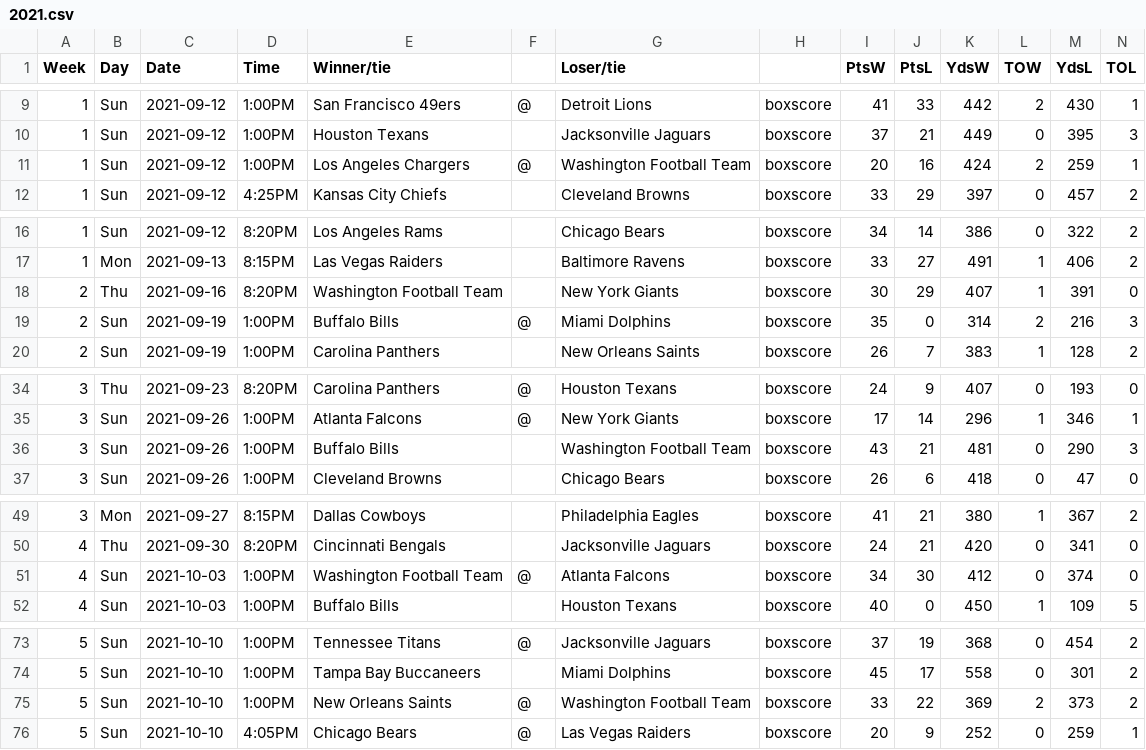
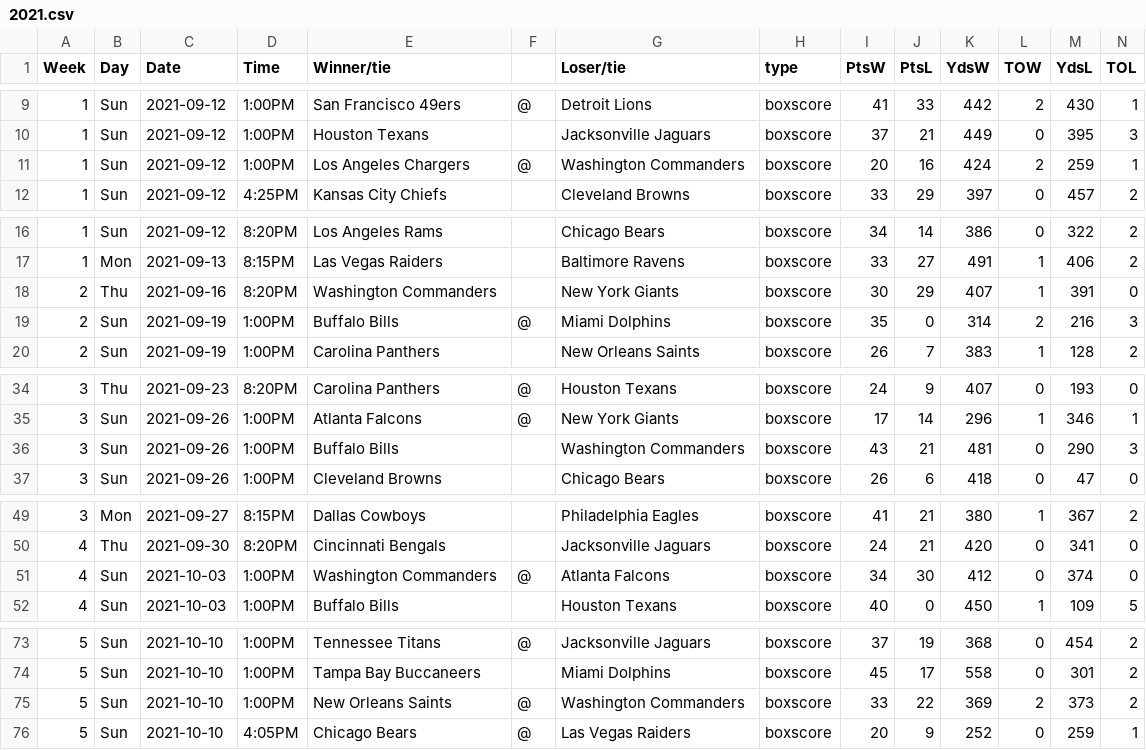
Before and after one commit to TrevorWinstral/NFLRank, a CSV file: 2021.csv, drawn as a sheet; only a part is shown, gaps mark what is left out; the diff covers the shown part only.

```diff
--- a/2021.csv
+++ b/2021.csv
@@ -1 +1 @@
-Week,Day,Date,Time,Winner/tie,,Loser/tie,,PtsW,PtsL,YdsW,TOW,YdsL,TOL
+Week,Day,Date,Time,Winner/tie,,Loser/tie,type,PtsW,PtsL,YdsW,TOW,YdsL,TOL
@@ -10,3 +10,3 @@ Week,Day,Date,Time,Winner/tie,,Loser/tie,,PtsW,PtsL,YdsW,TOW,YdsL,TOL
 1,Sun,2021-09-12,1:00PM,Houston Texans,,Jacksonville Jaguars,boxscore,37,21,449,0,395,3
-1,Sun,2021-09-12,1:00PM,Los Angeles Chargers,@,Washington Football Team,boxscore,20,16,424,2,259,1
+1,Sun,2021-09-12,1:00PM,Los Angeles Chargers,@,Washington Commanders,boxscore,20,16,424,2,259,1
 1,Sun,2021-09-12,4:25PM,Kansas City Chiefs,,Cleveland Browns,boxscore,33,29,397,0,457,2
@@ -17,3 +17,3 @@ Week,Day,Date,Time,Winner/tie,,Loser/tie,,PtsW,PtsL,YdsW,TOW,YdsL,TOL
 1,Mon,2021-09-13,8:15PM,Las Vegas Raiders,,Baltimore Ravens,boxscore,33,27,491,1,406,2
-2,Thu,2021-09-16,8:20PM,Washington Football Team,,New York Giants,boxscore,30,29,407,1,391,0
+2,Thu,2021-09-16,8:20PM,Washington Commanders,,New York Giants,boxscore,30,29,407,1,391,0
 2,Sun,2021-09-19,1:00PM,Buffalo Bills,@,Miami Dolphins,boxscore,35,0,314,2,216,3
@@ -35,3 +35,3 @@ Week,Day,Date,Time,Winner/tie,,Loser/tie,,PtsW,PtsL,YdsW,TOW,YdsL,TOL
 3,Sun,2021-09-26,1:00PM,Atlanta Falcons,@,New York Giants,boxscore,17,14,296,1,346,1
-3,Sun,2021-09-26,1:00PM,Buffalo Bills,,Washington Football Team,boxscore,43,21,481,0,290,3
+3,Sun,2021-09-26,1:00PM,Buffalo Bills,,Washington Commanders,boxscore,43,21,481,0,290,3
 3,Sun,2021-09-26,1:00PM,Cleveland Browns,,Chicago Bears,boxscore,26,6,418,0,47,0
@@ -50,3 +50,3 @@ Week,Day,Date,Time,Winner/tie,,Loser/tie,,PtsW,PtsL,YdsW,TOW,YdsL,TOL
 4,Thu,2021-09-30,8:20PM,Cincinnati Bengals,,Jacksonville Jaguars,boxscore,24,21,420,0,341,0
-4,Sun,2021-10-03,1:00PM,Washington Football Team,@,Atlanta Falcons,boxscore,34,30,412,0,374,0
+4,Sun,2021-10-03,1:00PM,Washington Commanders,@,Atlanta Falcons,boxscore,34,30,412,0,374,0
 4,Sun,2021-10-03,1:00PM,Buffalo Bills,,Houston Texans,boxscore,40,0,450,1,109,5
@@ -74,3 +74,3 @@ Week,Day,Date,Time,Winner/tie,,Loser/tie,,PtsW,PtsL,YdsW,TOW,YdsL,TOL
 5,Sun,2021-10-10,1:00PM,Tampa Bay Buccaneers,,Miami Dolphins,boxscore,45,17,558,0,301,2
-5,Sun,2021-10-10,1:00PM,New Orleans Saints,@,Washington Football Team,boxscore,33,22,369,2,373,2
+5,Sun,2021-10-10,1:00PM,New Orleans Saints,@,Washington Commanders,boxscore,33,22,369,2,373,2
 5,Sun,2021-10-10,4:05PM,Chicago Bears,@,Las Vegas Raiders,boxscore,20,9,252,0,259,1
```
Also changed, not shown: 12 edited cells elsewhere in this file, 2020.csv, 5 other files.
